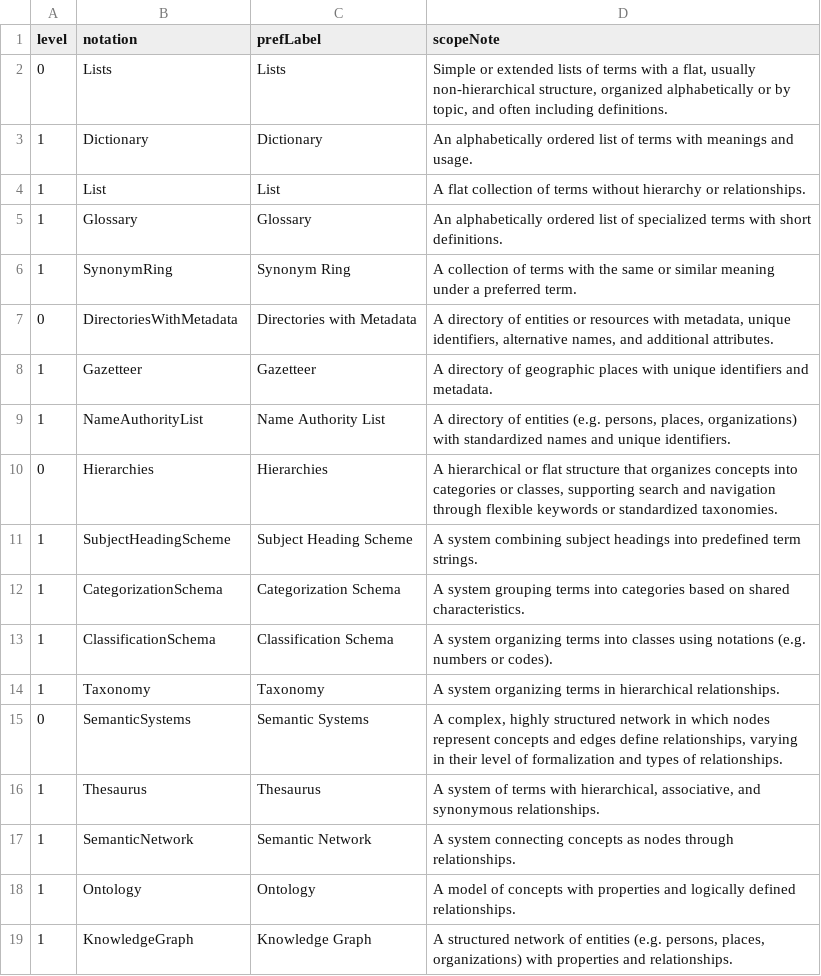
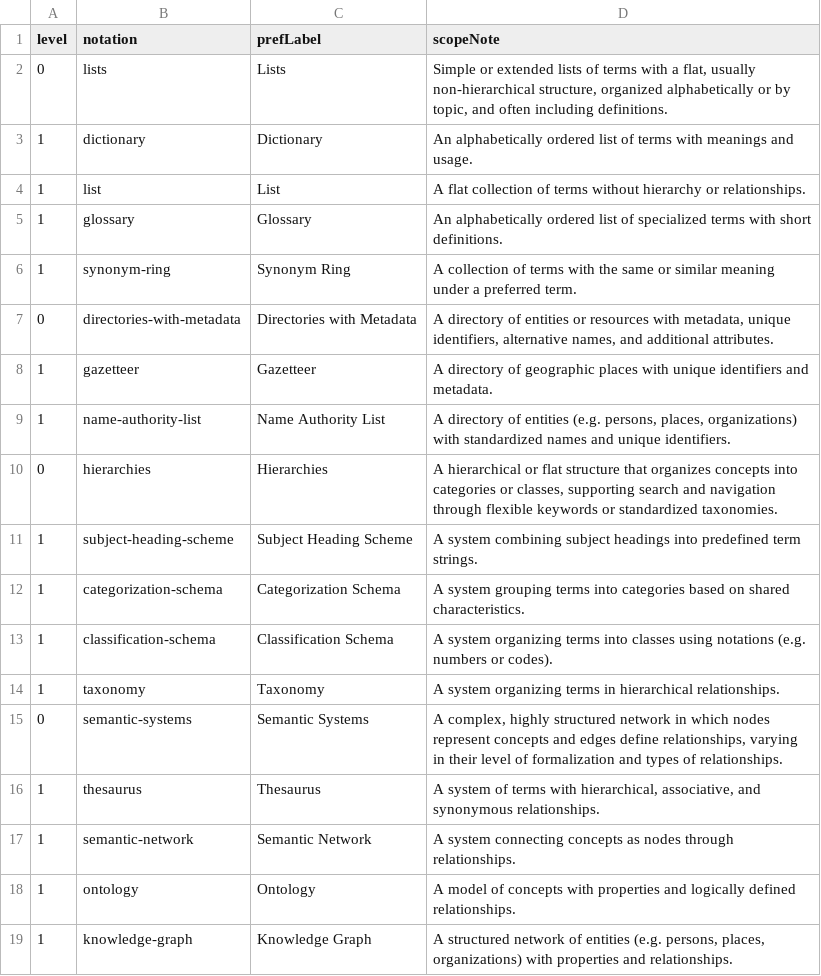
Before and after one commit to gbv/bartoc-vocabularies, a CSV file: bartoc-kos-types/bartoc-kos-types-concepts.csv, drawn as a sheet.

```diff
--- a/bartoc-kos-types/bartoc-kos-types-concepts.csv
+++ b/bartoc-kos-types/bartoc-kos-types-concepts.csv
@@ -1,19 +1,19 @@
 level,notation,prefLabel,scopeNote
-0,Lists,Lists,"Simple or extended lists of terms with a flat, usually non-hierarchical structure, organized alphabetically or by topic, and often including definitions."
-1,Dictionary,Dictionary,An alphabetically ordered list of terms with meanings and usage.
-1,List,List,A flat collection of terms without hierarchy or relationships.
-1,Glossary,Glossary,An alphabetically ordered list of specialized terms with short definitions.
-1,SynonymRing,Synonym Ring,A collection of terms with the same or similar meaning under a preferred term.
-0,DirectoriesWithMetadata,Directories with Metadata,"A directory of entities or resources with metadata, unique identifiers, alternative names, and additional attributes. "
-1,Gazetteer,Gazetteer,A directory of geographic places with unique identifiers and metadata.
-1,NameAuthorityList,Name Authority List,"A directory of entities (e.g. persons, places, organizations) with standardized names and unique identifiers. "
-0,Hierarchies ,Hierarchies ,"A hierarchical or flat structure that organizes concepts into categories or classes, supporting search and navigation through flexible keywords or standardized taxonomies. "
-1,SubjectHeadingScheme,Subject Heading Scheme,A system combining subject headings into predefined term strings.
-1,CategorizationSchema,Categorization Schema,A system grouping terms into categories based on shared characteristics.
-1,ClassificationSchema,Classification Schema,A system organizing terms into classes using notations (e.g. numbers or codes).
-1,Taxonomy,Taxonomy,A system organizing terms in hierarchical relationships.
-0,SemanticSystems,Semantic Systems,"A complex, highly structured network in which nodes represent concepts and edges define relationships, varying in their level of formalization and types of relationships. "
-1,Thesaurus,Thesaurus,"A system of terms with hierarchical, associative, and synonymous relationships. "
-1,SemanticNetwork,Semantic Network,A system connecting concepts as nodes through relationships.
-1,Ontology,Ontology,A model of concepts with properties and logically defined relationships.
-1,KnowledgeGraph ,Knowledge Graph ,"A structured network of entities (e.g. persons, places, organizations) with properties and relationships. "
+0,lists,Lists,"Simple or extended lists of terms with a flat, usually non-hierarchical structure, organized alphabetically or by topic, and often including definitions."
+1,dictionary,Dictionary,An alphabetically ordered list of terms with meanings and usage.
+1,list,List,A flat collection of terms without hierarchy or relationships.
+1,glossary,Glossary,An alphabetically ordered list of specialized terms with short definitions.
+1,synonym-ring,Synonym Ring,A collection of terms with the same or similar meaning under a preferred term.
+0,directories-with-metadata,Directories with Metadata,"A directory of entities or resources with metadata, unique identifiers, alternative names, and additional attributes. "
+1,gazetteer,Gazetteer,A directory of geographic places with unique identifiers and metadata.
+1,name-authority-list,Name Authority List,"A directory of entities (e.g. persons, places, organizations) with standardized names and unique identifiers. "
+0,hierarchies,Hierarchies,"A hierarchical or flat structure that organizes concepts into categories or classes, supporting search and navigation through flexible keywords or standardized taxonomies. "
+1,subject-heading-scheme,Subject Heading Scheme,A system combining subject headings into predefined term strings.
+1,categorization-schema,Categorization Schema,A system grouping terms into categories based on shared characteristics.
+1,classification-schema,Classification Schema,A system organizing terms into classes using notations (e.g. numbers or codes).
+1,taxonomy,Taxonomy,A system organizing terms in hierarchical relationships.
+0,semantic-systems,Semantic Systems,"A complex, highly structured network in which nodes represent concepts and edges define relationships, varying in their level of formalization and types of relationships. "
+1,thesaurus,Thesaurus,"A system of terms with hierarchical, associative, and synonymous relationships. "
+1,semantic-network,Semantic Network,A system connecting concepts as nodes through relationships.
+1,ontology,Ontology,A model of concepts with properties and logically defined relationships.
+1,knowledge-graph,Knowledge Graph,"A structured network of entities (e.g. persons, places, organizations) with properties and relationships. "
```
Also changed, not shown: 1 other file.
